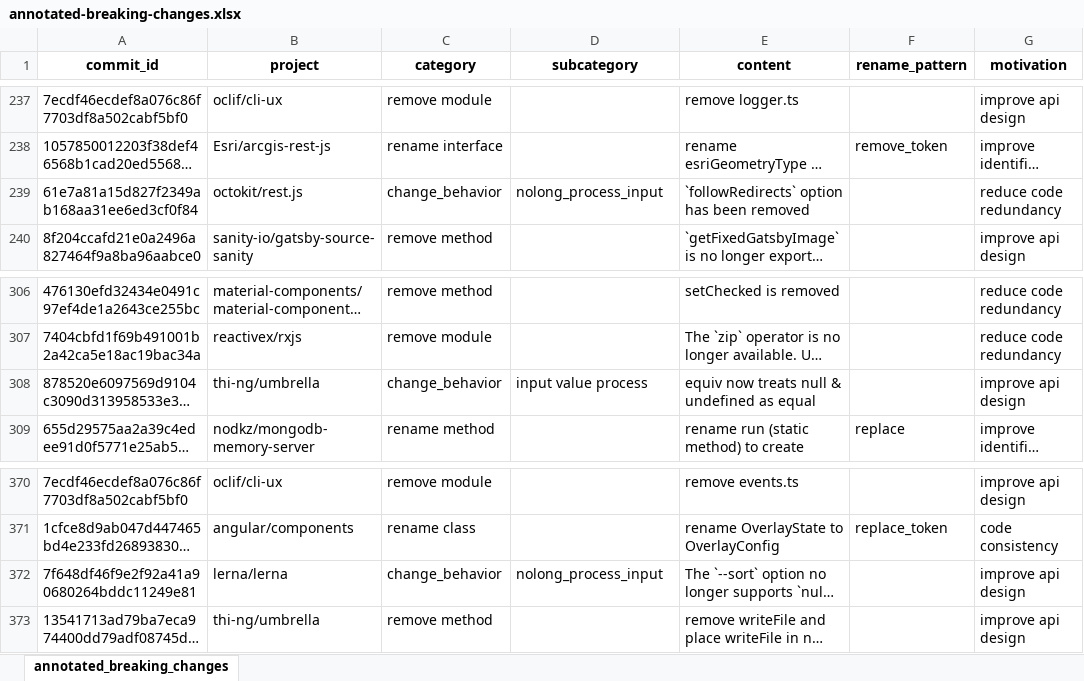
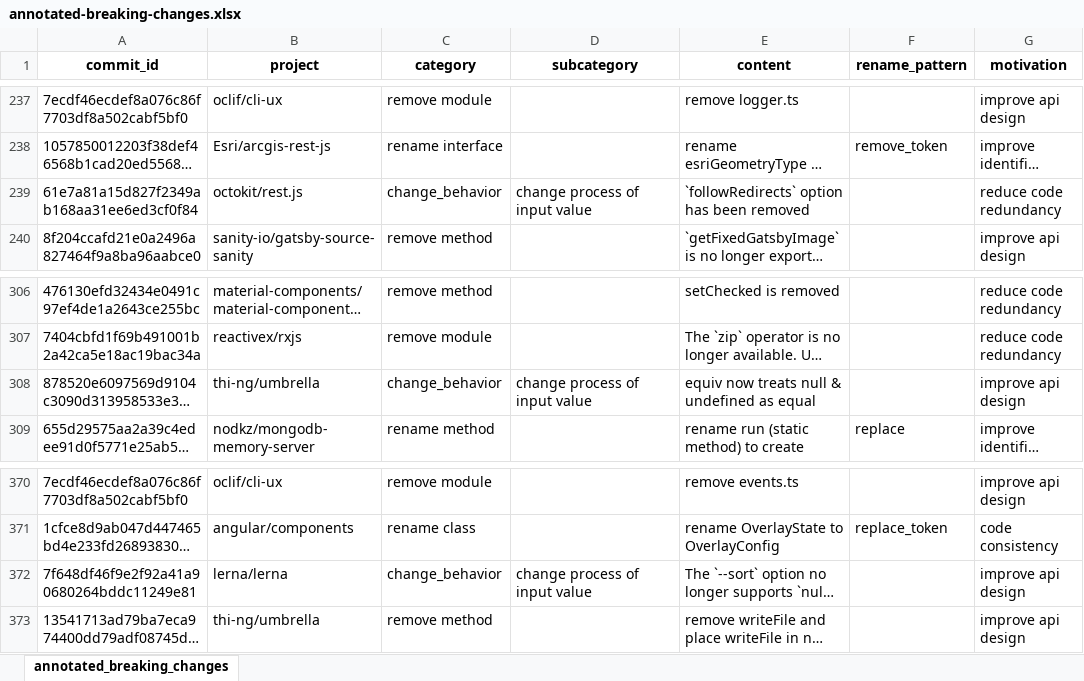
Before and after one commit to cstimkong/JavaScript-breaking-changes, an Excel workbook: annotated-breaking-changes.xlsx, sheet annotated_breaking_changes, drawn as a sheet; only a part is shown, gaps mark what is left out; long unchanged cells end in …; values as stored, in another font and other column widths than the file's, no borders; the diff covers the shown part only; the diff names each change by its address in the sheet, - before the commit and + after, or states it on an @@ line.

```diff
--- a/annotated-breaking-changes.xlsx (sheet annotated_breaking_changes)
+++ b/annotated-breaking-changes.xlsx (sheet annotated_breaking_changes)
-D239 (subcategory): nolong_process_input
+D239 (subcategory): change process of input value
-D308 (subcategory): input value process
+D308 (subcategory): change process of input value
-D372 (subcategory): nolong_process_input
+D372 (subcategory): change process of input value
```
Also changed, not shown: 7 edited cells elsewhere in this sheet.
